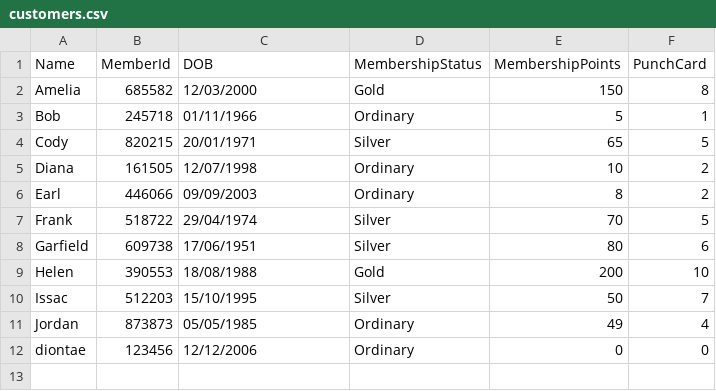
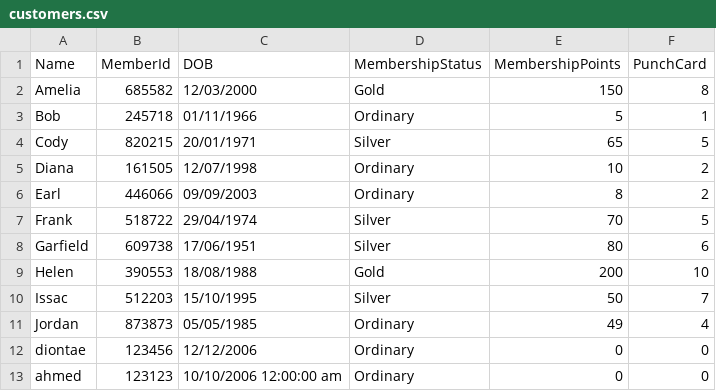
Before and after one commit to ddionteh/PRG2-Assignment, a CSV file: T02_Group5_PRG2Assignment/bin/Debug/net6.0/customers.csv, drawn as a sheet; the diff names each change by its address in the sheet, - before the commit and + after, or states it on an @@ line.

```diff
--- a/T02_Group5_PRG2Assignment/bin/Debug/net6.0/customers.csv
+++ b/T02_Group5_PRG2Assignment/bin/Debug/net6.0/customers.csv
+row 13: ahmed | 123123 | 10/10/2006 12:00:00 am | Ordinary | 0 | 0
```
Also changed, not shown: 5 other files.
